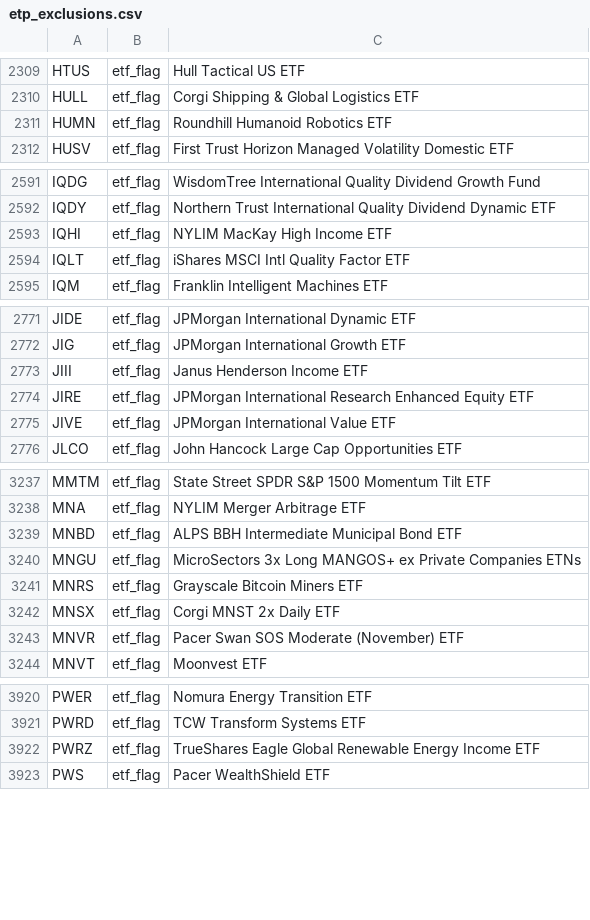
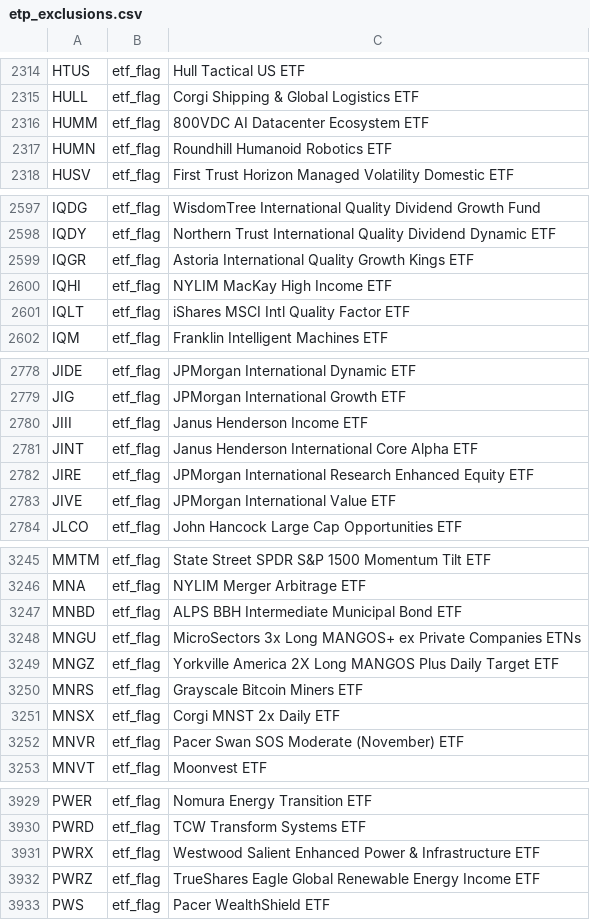
Before and after one commit to zkchong93/eoddata, a CSV file: etp_exclusions.csv, drawn as a sheet; only a part is shown, gaps mark what is left out; the diff covers the shown part only; the diff names each change by its address in the sheet, - before the commit and + after, or states it on an @@ line.

```diff
--- a/etp_exclusions.csv
+++ b/etp_exclusions.csv
+row 2316: HUMM | etf_flag | 800VDC AI Datacenter Ecosystem ETF
+row 2599: IQGR | etf_flag | Astoria International Quality Growth Kings ETF
+row 2781: JINT | etf_flag | Janus Henderson International Core Alpha ETF
+row 3249: MNGZ | etf_flag | Yorkville America 2X Long MANGOS Plus Daily Target ETF
+row 3931: PWRX | etf_flag | Westwood Salient Enhanced Power & Infrastructure ETF
```
Also changed, not shown: 8 added rows and 2 edited cells elsewhere in this file, 8 other files.
